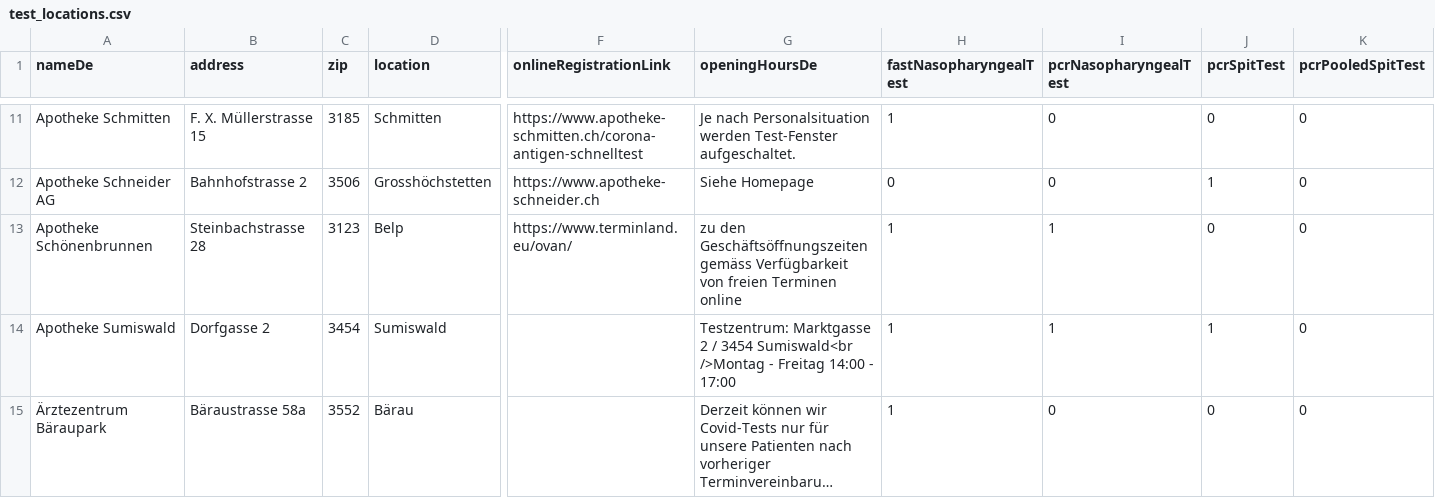
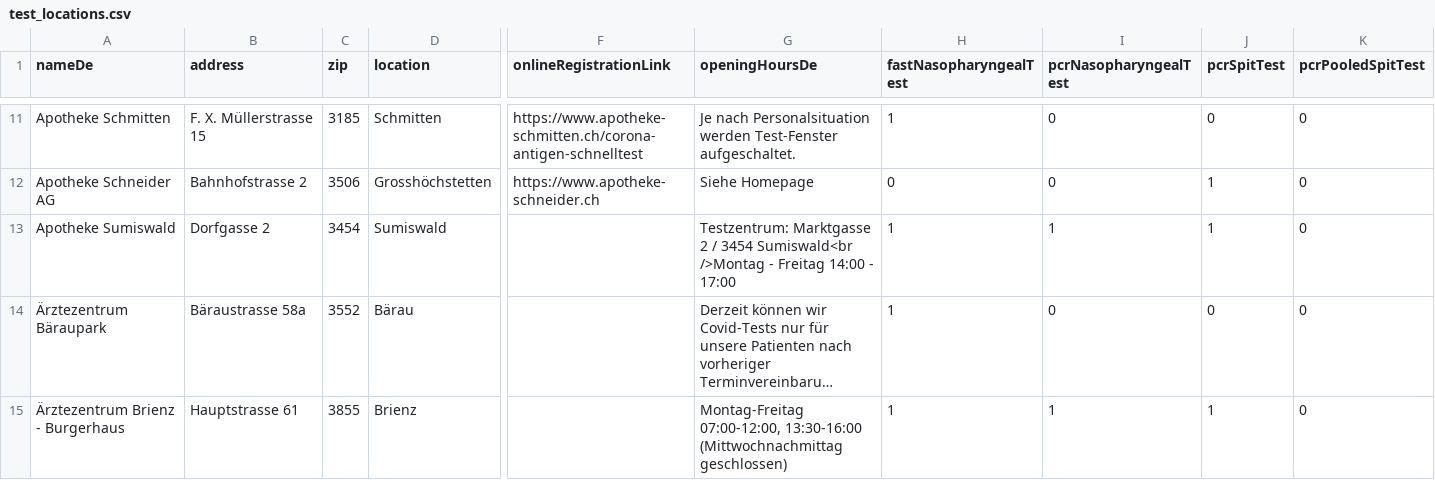
Before and after one commit to openDataBE/TestOffer, a CSV file: test_locations.csv, drawn as a sheet; only a part is shown, gaps mark what is left out; the shorter side is filled out with more unchanged rows; long unchanged cells end in …; rows hold the shown columns only; the diff names each change by its address in the sheet, - before the commit and + after, or states it on an @@ line.

```diff
--- a/test_locations.csv
+++ b/test_locations.csv
-row 13: Apotheke Schönenbrunnen | Steinbachstrasse 28 | 3123 | Belp | https://www.terminland.eu/ovan/ | zu den Geschäftsöffnungszeiten gemäss Verfügbarkeit von freien Terminen online | 1 | 1 | 0 | 0
```
